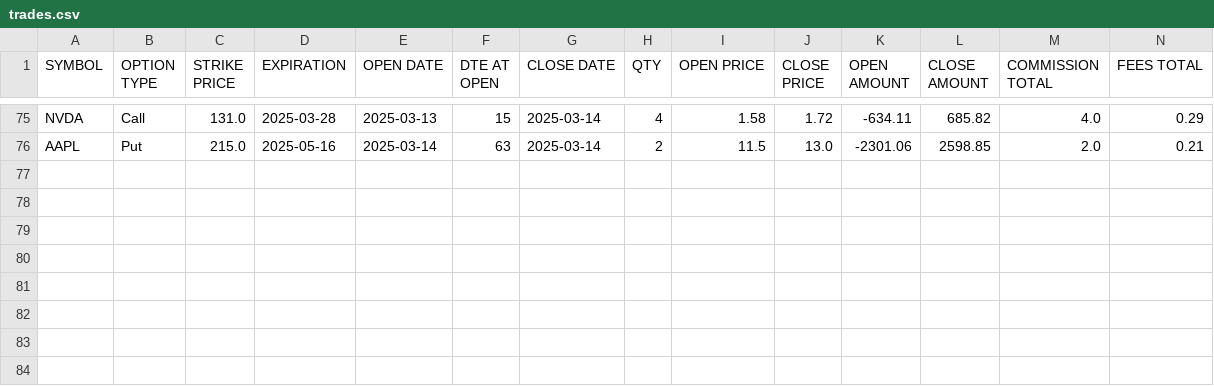
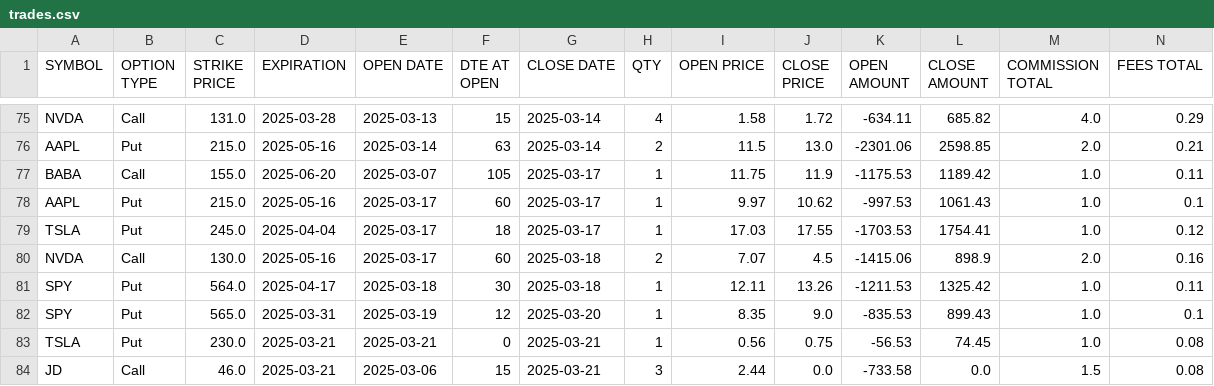
Before and after one commit to sdrasco/SoleTrading, a CSV file: trades.csv, drawn as a sheet; only a part is shown, gaps mark what is left out; rows hold the shown columns only; the diff names each change by its address in the sheet, - before the commit and + after, or states it on an @@ line.

```diff
--- a/trades.csv
+++ b/trades.csv
+row 77: BABA | Call | 155.0 | 2025-06-20 | 2025-03-07 | 105 | 2025-03-17 | 1 | 11.75 | 11.9 | -1175.53 | 1189.42 | 1.0 | 0.11
+row 78: AAPL | Put | 215.0 | 2025-05-16 | 2025-03-17 | 60 | 2025-03-17 | 1 | 9.97 | 10.62 | -997.53 | 1061.43 | 1.0 | 0.1
+row 79: TSLA | Put | 245.0 | 2025-04-04 | 2025-03-17 | 18 | 2025-03-17 | 1 | 17.03 | 17.55 | -1703.53 | 1754.41 | 1.0 | 0.12
+row 80: NVDA | Call | 130.0 | 2025-05-16 | 2025-03-17 | 60 | 2025-03-18 | 2 | 7.07 | 4.5 | -1415.06 | 898.9 | 2.0 | 0.16
+row 81: SPY | Put | 564.0 | 2025-04-17 | 2025-03-18 | 30 | 2025-03-18 | 1 | 12.11 | 13.26 | -1211.53 | 1325.42 | 1.0 | 0.11
+row 82: SPY | Put | 565.0 | 2025-03-31 | 2025-03-19 | 12 | 2025-03-20 | 1 | 8.35 | 9.0 | -835.53 | 899.43 | 1.0 | 0.1
+row 83: TSLA | Put | 230.0 | 2025-03-21 | 2025-03-21 | 0 | 2025-03-21 | 1 | 0.56 | 0.75 | -56.53 | 74.45 | 1.0 | 0.08
+row 84: JD | Call | 46.0 | 2025-03-21 | 2025-03-06 | 15 | 2025-03-21 | 3 | 2.44 | 0.0 | -733.58 | 0.0 | 1.5 | 0.08
```
Also changed, not shown: 15 other files.
